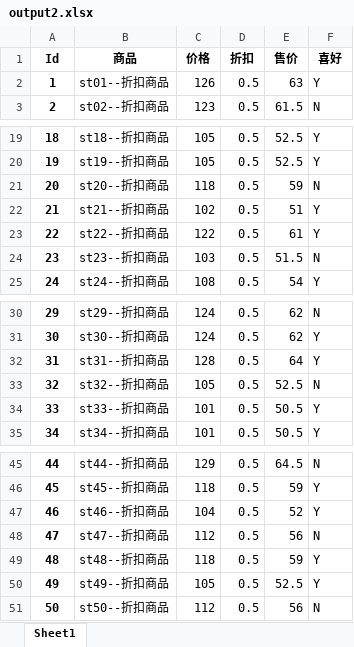
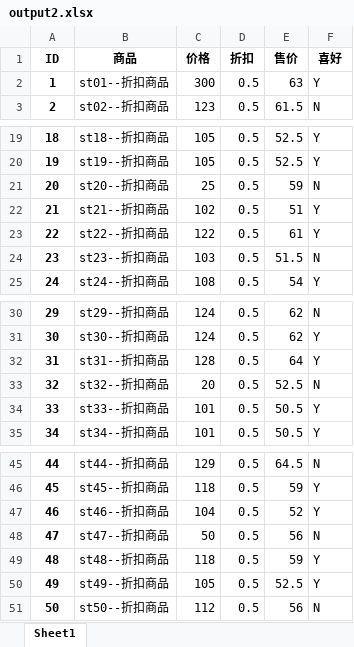
Before and after one commit to dglinxu/test, an Excel workbook: 待装测试/Pandas VS Excel/output2.xlsx, sheet Sheet1, drawn as a sheet; only a part is shown, gaps mark what is left out; values as stored, in another font and other column widths than the file's, no borders; the diff names each change by its address in the sheet, - before the commit and + after, or states it on an @@ line.

```diff
--- a/待装测试/Pandas VS Excel/output2.xlsx (sheet Sheet1)
+++ b/待装测试/Pandas VS Excel/output2.xlsx (sheet Sheet1)
-A1: Id
+A1: ID
-C2 (价格): 126
+C2 (价格): 300
-C21 (价格): 118
+C21 (价格): 25
-C33 (价格): 105
+C33 (价格): 20
-C48 (价格): 112
+C48 (价格): 50
```
Also changed, not shown: 12 other files.
